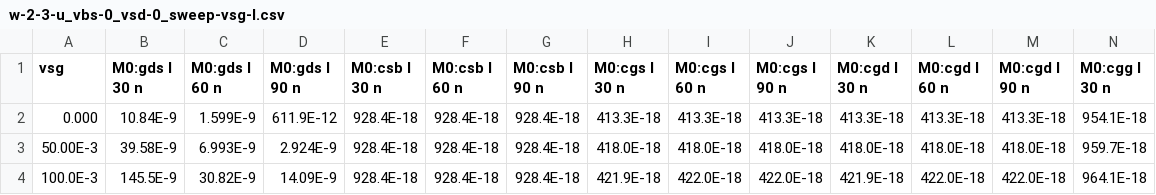
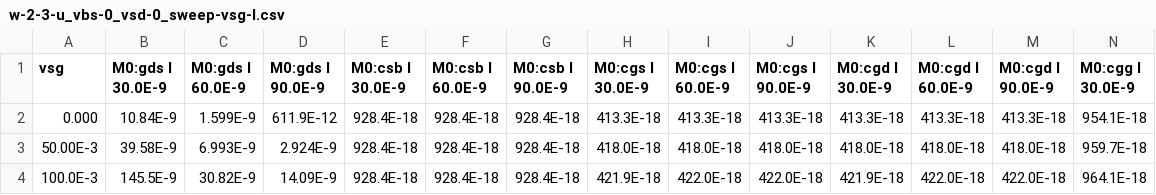
Before and after one commit to das-dias/gostpy, a CSV file: gmoverid_cmos_sizing/data/input/pvaractor/w-2-3-u_vbs-0_vsd-0_sweep-vsg-l.csv, drawn as a sheet; only a part is shown; the diff covers the shown part only; the diff names each change by its address in the sheet, - before the commit and + after, or states it on an @@ line.

Commit message:
Application operating with sizing cells, switches and varactors

```diff
--- a/gmoverid_cmos_sizing/data/input/pvaractor/w-2-3-u_vbs-0_vsd-0_sweep-vsg-l.csv
+++ b/gmoverid_cmos_sizing/data/input/pvaractor/w-2-3-u_vbs-0_vsd-0_sweep-vsg-l.csv
-B1: M0:gds l 30 n
+B1: M0:gds l 30.0E-9
-C1: M0:gds l 60 n
+C1: M0:gds l 60.0E-9
-D1: M0:gds l 90 n
+D1: M0:gds l 90.0E-9
-E1: M0:csb l 30 n
+E1: M0:csb l 30.0E-9
-F1: M0:csb l 60 n
+F1: M0:csb l 60.0E-9
-G1: M0:csb l 90 n
+G1: M0:csb l 90.0E-9
-H1: M0:cgs l 30 n
+H1: M0:cgs l 30.0E-9
-I1: M0:cgs l 60 n
+I1: M0:cgs l 60.0E-9
-J1: M0:cgs l 90 n
+J1: M0:cgs l 90.0E-9
-K1: M0:cgd l 30 n
+K1: M0:cgd l 30.0E-9
-L1: M0:cgd l 60 n
+L1: M0:cgd l 60.0E-9
-M1: M0:cgd l 90 n
+M1: M0:cgd l 90.0E-9
-N1: M0:cgg l 30 n
+N1: M0:cgg l 30.0E-9
```
Also changed, not shown: 11 edited cells elsewhere in this file, gmoverid_cmos_sizing/data/input/nvaractor/w-2-3-u_vds-0_vsb-0_sweep-vgs-l.csv, 25 other files.
